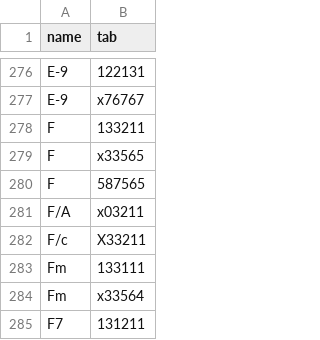
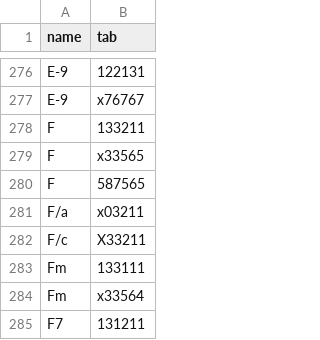
Before and after one commit to earboxer/chordsdata, a CSV file: chords.csv, drawn as a sheet; only a part is shown, gaps mark what is left out.

Commit message:
- use /lowercase letter for base note

```diff
--- a/chords.csv
+++ b/chords.csv
@@ -280,3 +280,3 @@ F,x33565
 F,587565
-F/A,x03211
+F/a,x03211
 F/c,X33211
```
